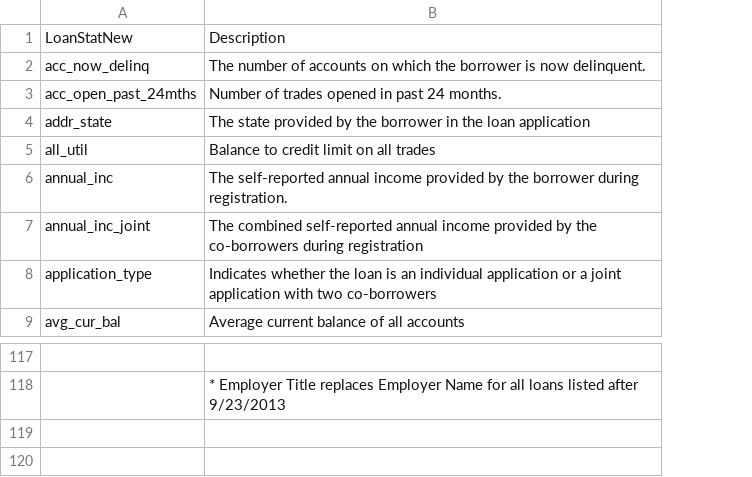
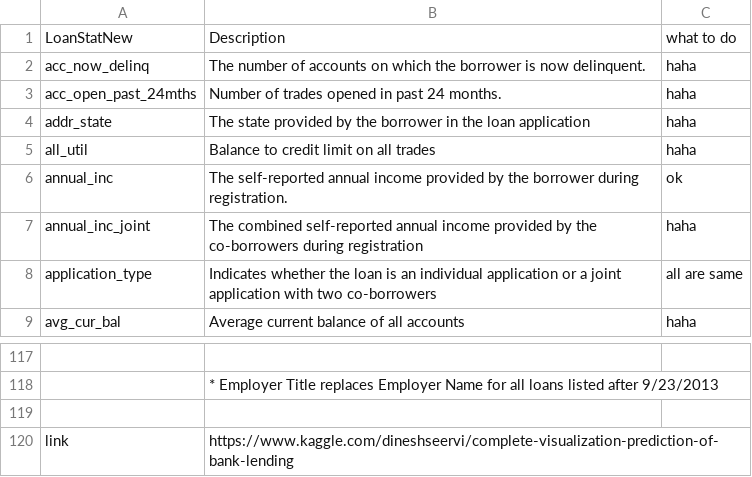
Before and after one commit to Chinmay487/money_lending_club, a CSV file: LCDataDictionary.csv, drawn as a sheet; only a part is shown, gaps mark what is left out; the diff names each change by its address in the sheet, - before the commit and + after, or states it on an @@ line.

```diff
--- a/LCDataDictionary.csv
+++ b/LCDataDictionary.csv
+column C, rows 1-9: what to do | haha | haha | haha | haha | ok | haha | all are same | haha
+row 119: (empty)
+row 120: link | https://www.kaggle.com/dineshseervi/complete-visualization-prediction-of-bank-lending
```
Also changed, not shown: 2 other files.
